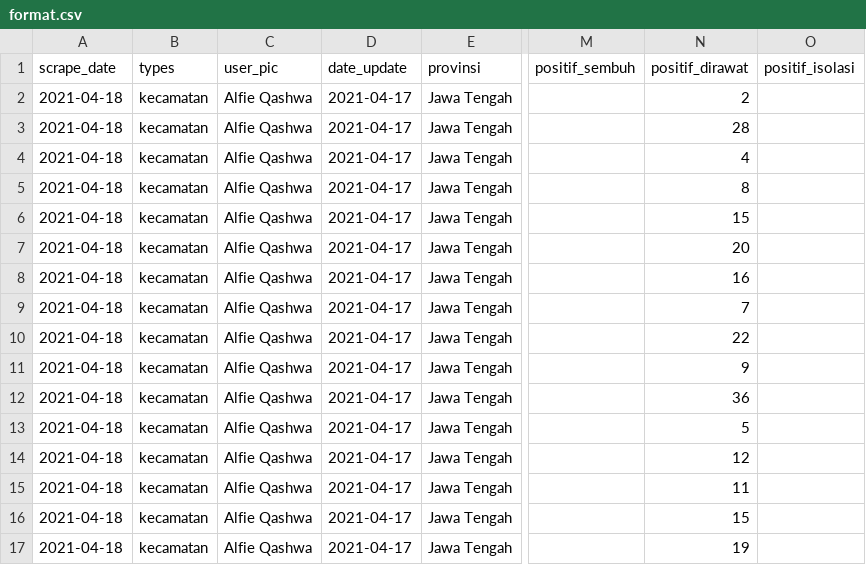
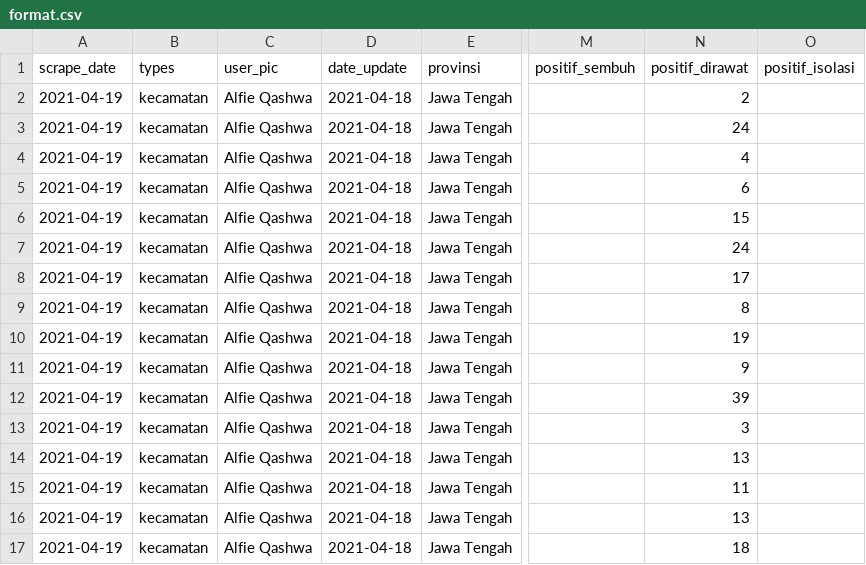
Before and after one commit to alfieqashwa/kominfo-pedulilindungi, a CSV file: JAWA_TENGAH/semarangkota/new/format.csv, drawn as a sheet; only a part is shown, gaps mark what is left out; the diff names each change by its address in the sheet, - before the commit and + after, or states it on an @@ line.

```diff
--- a/JAWA_TENGAH/semarangkota/new/format.csv
+++ b/JAWA_TENGAH/semarangkota/new/format.csv
-A2:A17 (scrape_date): 2021-04-18
+A2:A17 (scrape_date): 2021-04-19
-D2:D17 (date_update): 2021-04-17
+D2:D17 (date_update): 2021-04-18
-N3 (positif_dirawat): 28
+N3 (positif_dirawat): 24
-N5 (positif_dirawat): 8
+N5 (positif_dirawat): 6
-N7 (positif_dirawat): 20
+N7 (positif_dirawat): 24
-N8 (positif_dirawat): 16
+N8 (positif_dirawat): 17
-N9 (positif_dirawat): 7
+N9 (positif_dirawat): 8
-N10 (positif_dirawat): 22
+N10 (positif_dirawat): 19
-N12 (positif_dirawat): 36
+N12 (positif_dirawat): 39
-N13 (positif_dirawat): 5
+N13 (positif_dirawat): 3
-N14 (positif_dirawat): 12
+N14 (positif_dirawat): 13
-N16 (positif_dirawat): 15
+N16 (positif_dirawat): 13
-N17 (positif_dirawat): 19
+N17 (positif_dirawat): 18
```
Also changed, not shown: ppcrawling/output/karanganyar.csv, ppcrawling/output/pekalongankota.csv, 1 other file.
